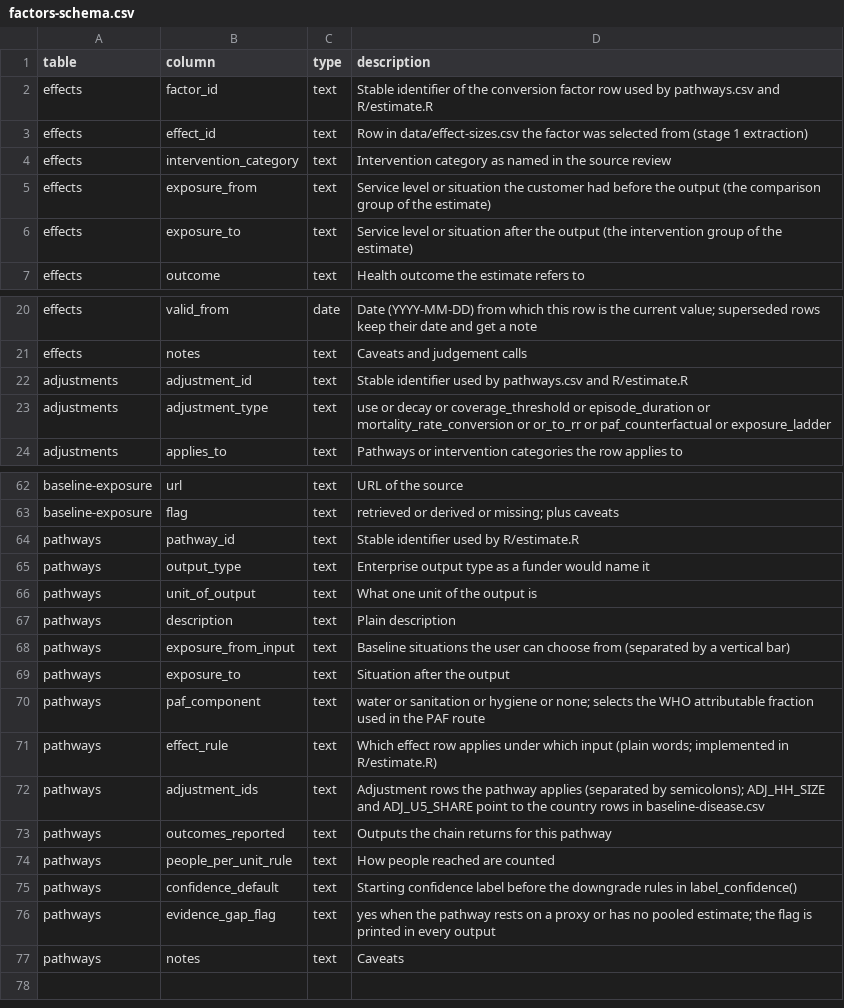
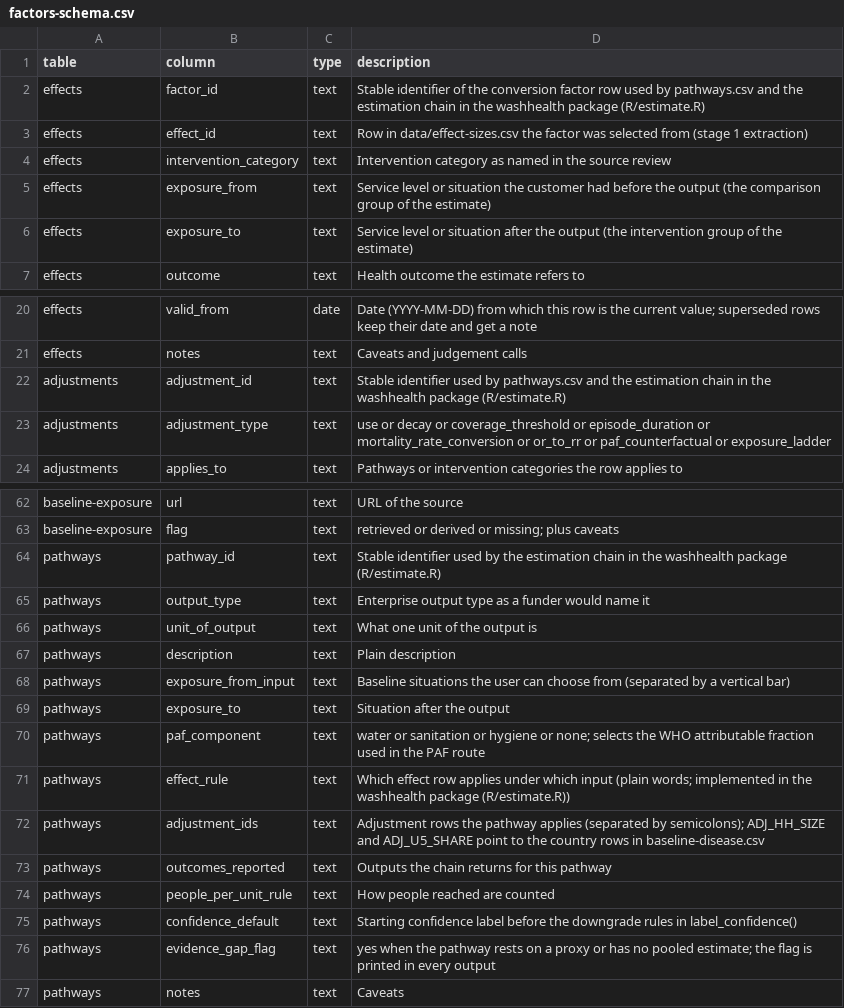
Before and after one commit to openwashdata/wash-health-impact-tool, a CSV file: data/factors/factors-schema.csv, drawn as a sheet; only a part is shown, gaps mark what is left out.

```diff
--- a/data/factors/factors-schema.csv
+++ b/data/factors/factors-schema.csv
@@ -1,3 +1,3 @@
 table,column,type,description
-effects,factor_id,text,Stable identifier of the conversion factor row used by pathways.csv and R/estimate.R
+effects,factor_id,text,Stable identifier of the conversion factor row used by pathways.csv and the estimation chain in the washhealth package (R/estimate.R)
 effects,effect_id,text,Row in data/effect-sizes.csv the factor was selected from (stage 1 extraction)
@@ -21,3 +21,3 @@ effects,valid_from,date,Date (YYYY-MM-DD) from which this row is the current val
 effects,notes,text,Caveats and judgement calls
-adjustments,adjustment_id,text,Stable identifier used by pathways.csv and R/estimate.R
+adjustments,adjustment_id,text,Stable identifier used by pathways.csv and the estimation chain in the washhealth package (R/estimate.R)
 adjustments,adjustment_type,text,use or decay or coverage_threshold or episode_duration or mortality_rate_conversion or or_to_rr or paf_counterfactual or exposure_ladder
@@ -63,3 +63,3 @@ baseline-exposure,url,text,URL of the source
 baseline-exposure,flag,text,retrieved or derived or missing; plus caveats
-pathways,pathway_id,text,Stable identifier used by R/estimate.R
+pathways,pathway_id,text,Stable identifier used by the estimation chain in the washhealth package (R/estimate.R)
 pathways,output_type,text,Enterprise output type as a funder would name it
@@ -70,3 +70,3 @@ pathways,exposure_to,text,Situation after the output
 pathways,paf_component,text,water or sanitation or hygiene or none; selects the WHO attributable fraction used in the PAF route
-pathways,effect_rule,text,Which effect row applies under which input (plain words; implemented in R/estimate.R)
+pathways,effect_rule,text,Which effect row applies under which input (plain words; implemented in the washhealth package (R/estimate.R))
 pathways,adjustment_ids,text,Adjustment rows the pathway applies (separated by semicolons); ADJ_HH_SIZE and ADJ_U5_SHARE point to the country rows in baseline-disease.csv
```
